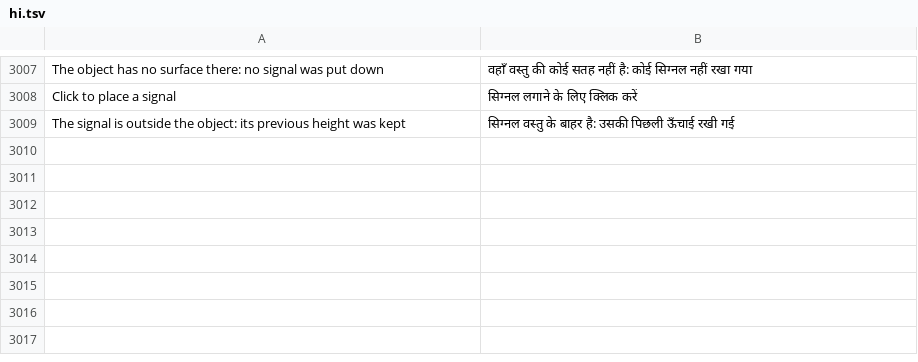
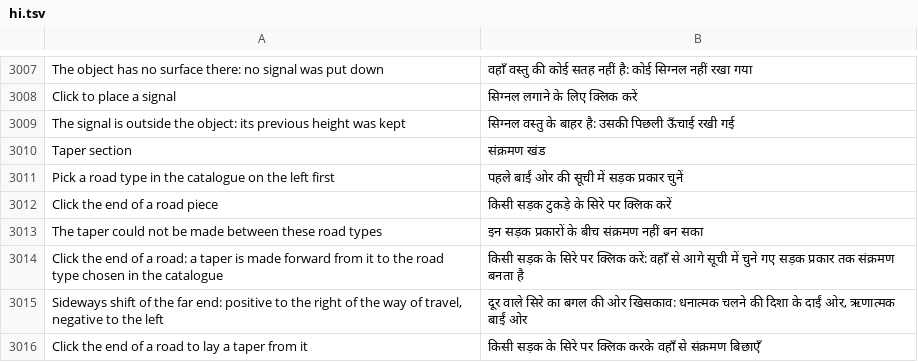
Before and after one commit to yumin278/openMapper, a TSV file: locales/hi.tsv, drawn as a sheet; only a part is shown, gaps mark what is left out; the diff names each change by its address in the sheet, - before the commit and + after, or states it on an @@ line.

```diff
--- a/locales/hi.tsv
+++ b/locales/hi.tsv
+row 3010: Taper section | संक्रमण खंड
+row 3011: Pick a road type in the catalogue on the left first | पहले बाईं ओर की सूची में सड़क प्रकार चुनें
+row 3012: Click the end of a road piece | किसी सड़क टुकड़े के सिरे पर क्लिक करें
+row 3013: The taper could not be made between these road types | इन सड़क प्रकारों के बीच संक्रमण नहीं बन सका
+row 3014: Click the end of a road: a taper is made forward from it to the road type chosen in the catalogue | किसी सड़क के सिरे पर क्लिक करें: वहाँ से आगे सूची में चुने गए सड़क प्रकार तक संक्रमण बनता है
+row 3015: Sideways shift of the far end: positive to the right of the way of travel, negative to the left | दूर वाले सिरे का बगल की ओर खिसकाव: धनात्मक चलने की दिशा के दाईं ओर, ऋणात्मक बाईं ओर
+row 3016: Click the end of a road to lay a taper from it | किसी सड़क के सिरे पर क्लिक करके वहाँ से संक्रमण बिछाएँ
```
Also changed, not shown: locales/be.tsv, locales/kk.tsv, 28 other files.
